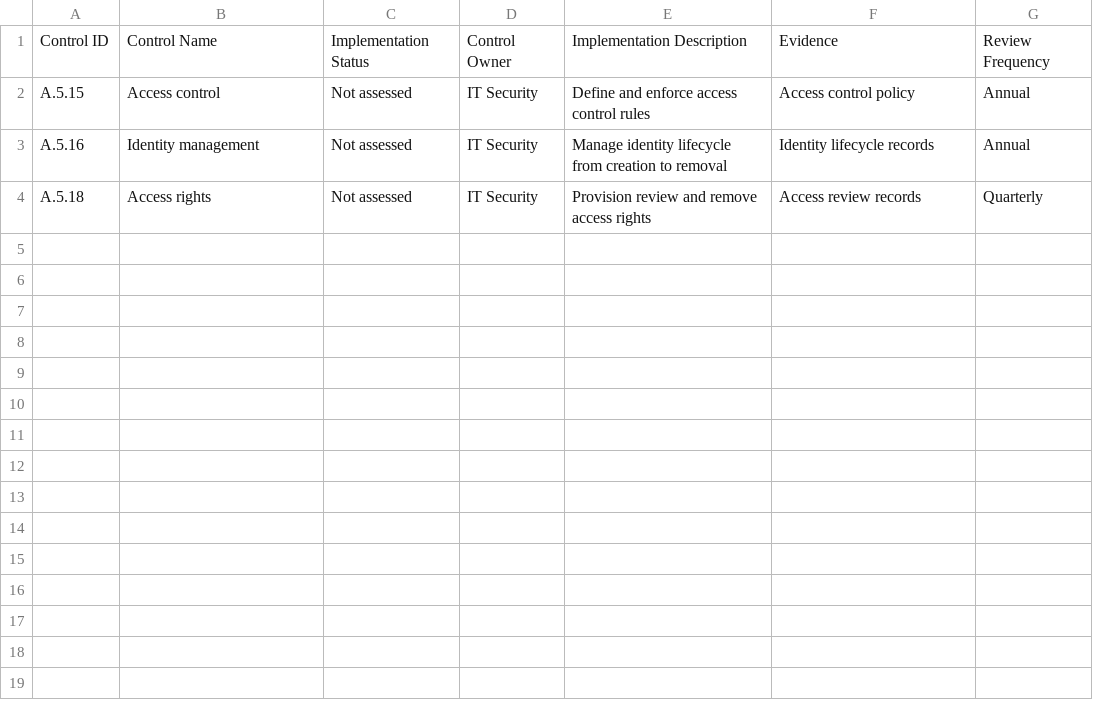
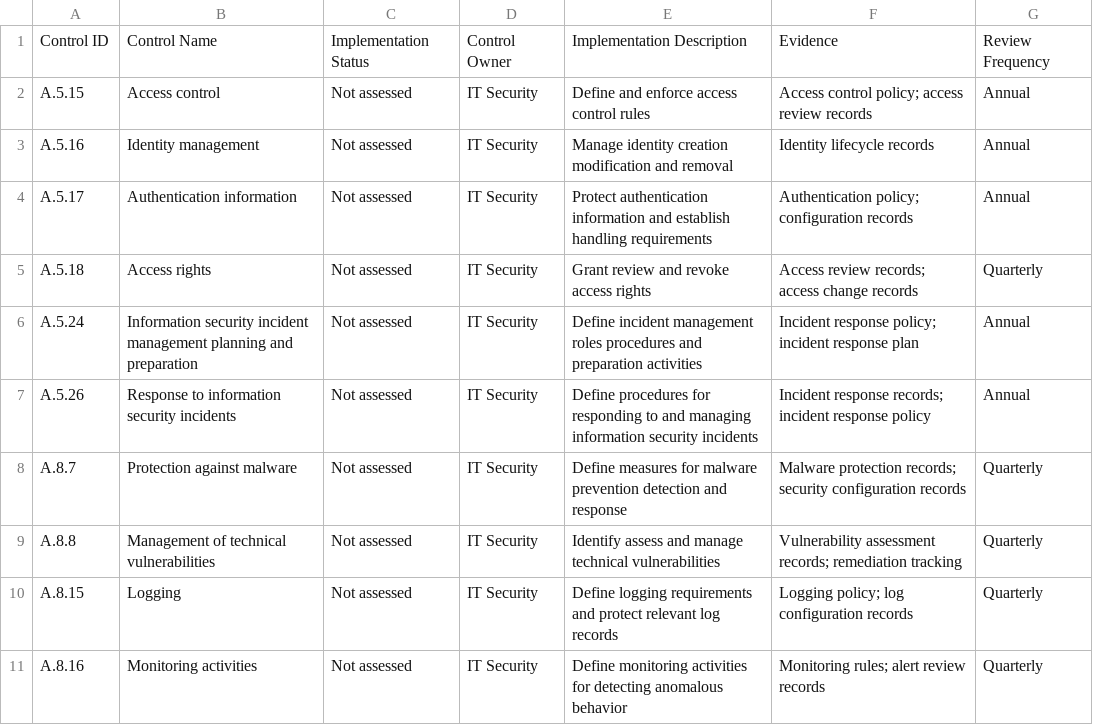
Before and after one commit to harisparacha75/Security-compliance-frameworks, a CSV file: iso-27001/control-implementation/control-register.csv, drawn as a sheet.

Commit message:
Update control-register.csv

```diff
--- a/iso-27001/control-implementation/control-register.csv
+++ b/iso-27001/control-implementation/control-register.csv
@@ -1,4 +1,11 @@
 Control ID,Control Name,Implementation Status,Control Owner,Implementation Description,Evidence,Review Frequency
-A.5.15,Access control,Not assessed,IT Security,Define and enforce access control rules,Access control policy,Annual
-A.5.16,Identity management,Not assessed,IT Security,Manage identity lifecycle from creation to removal,Identity lifecycle records,Annual
-A.5.18,Access rights,Not assessed,IT Security,Provision review and remove access rights,Access review records,Quarterly
+A.5.15,Access control,Not assessed,IT Security,Define and enforce access control rules,Access control policy; access review records,Annual
+A.5.16,Identity management,Not assessed,IT Security,Manage identity creation modification and removal,Identity lifecycle records,Annual
+A.5.17,Authentication information,Not assessed,IT Security,Protect authentication information and establish handling requirements,Authentication policy; configuration records,Annual
+A.5.18,Access rights,Not assessed,IT Security,Grant review and revoke access rights,Access review records; access change records,Quarterly
+A.5.24,Information security incident management planning and preparation,Not assessed,IT Security,Define incident management roles procedures and preparation activities,Incident response policy; incident response plan,Annual
+A.5.26,Response to information security incidents,Not assessed,IT Security,Define procedures for responding to and managing information security incidents,Incident response records; incident response policy,Annual
+A.8.7,Protection against malware,Not assessed,IT Security,Define measures for malware prevention detection and response,Malware protection records; security configuration records,Quarterly
+A.8.8,Management of technical vulnerabilities,Not assessed,IT Security,Identify assess and manage technical vulnerabilities,Vulnerability assessment records; remediation tracking,Quarterly
+A.8.15,Logging,Not assessed,IT Security,Define logging requirements and protect relevant log records,Logging policy; log configuration records,Quarterly
+A.8.16,Monitoring activities,Not assessed,IT Security,Define monitoring activities for detecting anomalous behavior,Monitoring rules; alert review records,Quarterly
```
